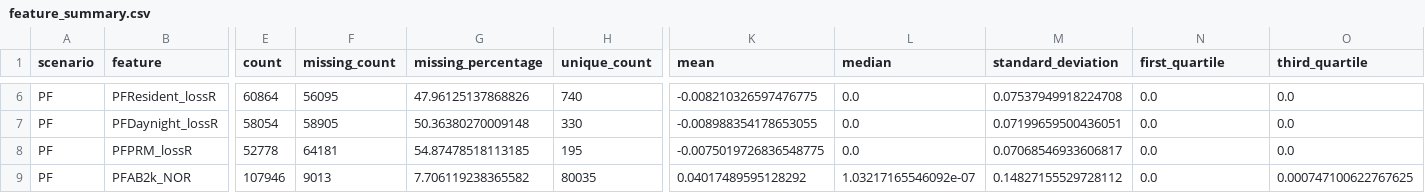
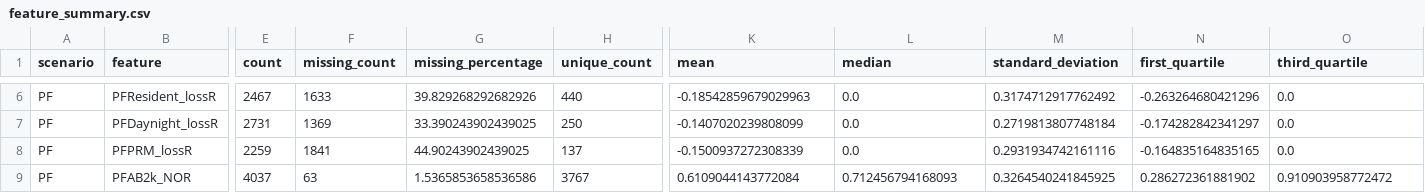
Before and after one commit to Bourbon-Chen/2026_master_thesis, a CSV file: outputs_correlation/pf/feature_summary.csv, drawn as a sheet; only a part is shown, gaps mark what is left out; the diff covers the shown part only; the diff names each change by its address in the sheet, - before the commit and + after, or states it on an @@ line.

```diff
--- a/outputs_correlation/pf/feature_summary.csv
+++ b/outputs_correlation/pf/feature_summary.csv
-E6 (count): 60864
+E6 (count): 2467
-F6 (missing_count): 56095
+F6 (missing_count): 1633
-G6 (missing_percentage): 47.96125137868826
+G6 (missing_percentage): 39.829268292682926
-H6 (unique_count): 740
+H6 (unique_count): 440
-K6 (mean): -0.008210326597476775
+K6 (mean): -0.18542859679029963
-M6 (standard_deviation): 0.07537949918224708
+M6 (standard_deviation): 0.3174712917762492
-N6 (first_quartile): 0.0
+N6 (first_quartile): -0.263264680421296
-E7 (count): 58054
+E7 (count): 2731
-F7 (missing_count): 58905
+F7 (missing_count): 1369
-G7 (missing_percentage): 50.36380270009148
+G7 (missing_percentage): 33.390243902439025
-H7 (unique_count): 330
+H7 (unique_count): 250
-K7 (mean): -0.008988354178653055
+K7 (mean): -0.1407020239808099
-M7 (standard_deviation): 0.07199659500436051
+M7 (standard_deviation): 0.2719813807748184
-N7 (first_quartile): 0.0
+N7 (first_quartile): -0.174282842341297
-E8 (count): 52778
+E8 (count): 2259
-F8 (missing_count): 64181
+F8 (missing_count): 1841
-G8 (missing_percentage): 54.87478518113185
+G8 (missing_percentage): 44.90243902439025
-H8 (unique_count): 195
+H8 (unique_count): 137
-K8 (mean): -0.0075019726836548775
+K8 (mean): -0.1500937272308339
-M8 (standard_deviation): 0.07068546933606817
+M8 (standard_deviation): 0.2931934742161116
-N8 (first_quartile): 0.0
+N8 (first_quartile): -0.164835164835165
-E9 (count): 107946
+E9 (count): 4037
-F9 (missing_count): 9013
+F9 (missing_count): 63
-G9 (missing_percentage): 7.706119238365582
+G9 (missing_percentage): 1.5365853658536586
-H9 (unique_count): 80035
+H9 (unique_count): 3767
-K9 (mean): 0.04017489595128292
+K9 (mean): 0.6109044143772084
-L9 (median): 1.03217165546092e-07
+L9 (median): 0.712456794168093
-M9 (standard_deviation): 0.14827155529728112
+M9 (standard_deviation): 0.3264540241845925
-N9 (first_quartile): 0.0
+N9 (first_quartile): 0.286272361881902
-O9 (third_quartile): 0.000747100622767625
+O9 (third_quartile): 0.910903958772472
```
Also changed, not shown: 49 edited cells elsewhere in this file, outputs_correlation/combined_summary/correlation_summary.csv, outputs_correlation/pf/all_correlation_pairs.csv, 31 other files.
